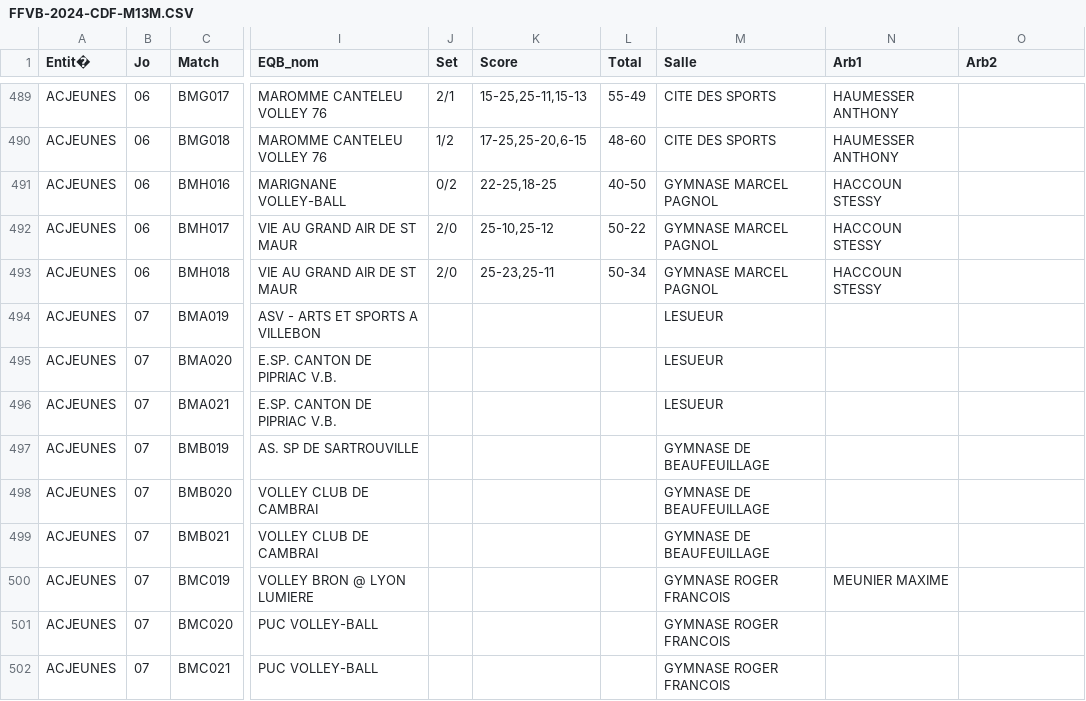
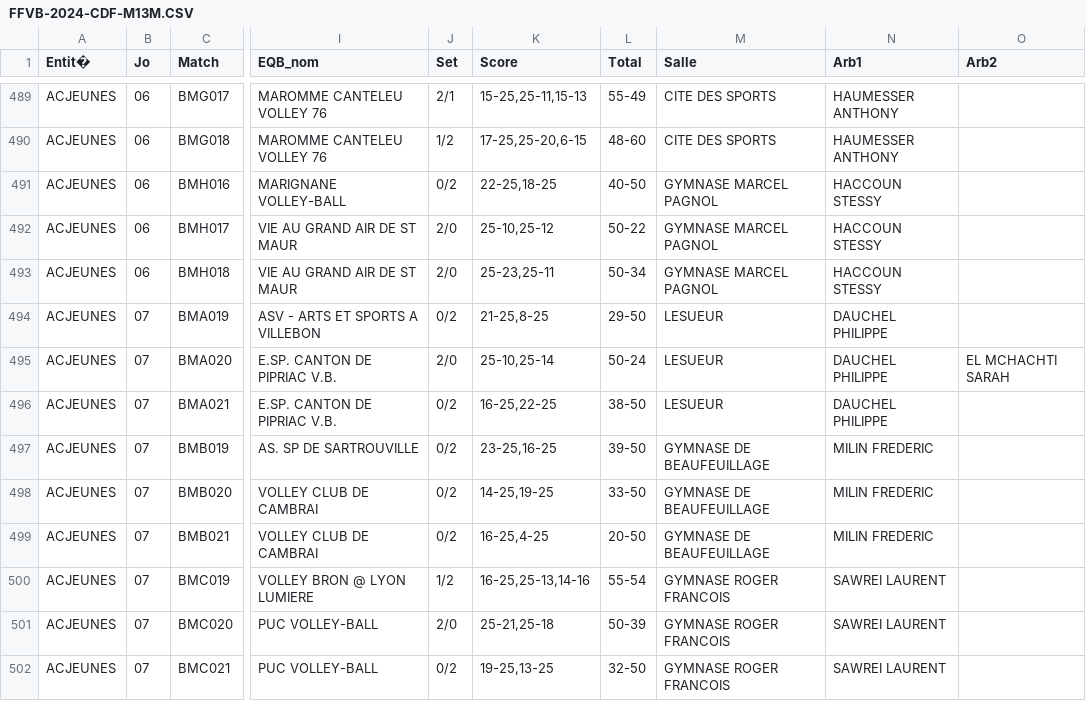
Before and after one commit to gillesdandrea/vb-stats, a CSV file: data/FFVB-2024-CDF-M13M.CSV, drawn as a sheet; only a part is shown, gaps mark what is left out; the diff covers the shown part only; the diff names each change by its address in the sheet, - before the commit and + after, or states it on an @@ line.

```diff
--- a/data/FFVB-2024-CDF-M13M.CSV
+++ b/data/FFVB-2024-CDF-M13M.CSV
-J494 (Set): (empty)
+J494 (Set): 0/2
-K494 (Score): (empty)
+K494 (Score): 21-25,8-25
-L494 (Total): (empty)
+L494 (Total): 29-50
-N494:N496 (Arb1): (empty)
+N494:N496 (Arb1): DAUCHEL PHILIPPE
-J495 (Set): (empty)
+J495 (Set): 2/0
-K495 (Score): (empty)
+K495 (Score): 25-10,25-14
-L495 (Total): (empty)
+L495 (Total): 50-24
-O495 (Arb2): (empty)
+O495 (Arb2): EL MCHACHTI SARAH
-J496:J499 (Set): (empty)
+J496:J499 (Set): 0/2
-K496 (Score): (empty)
+K496 (Score): 16-25,22-25
-L496 (Total): (empty)
+L496 (Total): 38-50
-K497 (Score): (empty)
+K497 (Score): 23-25,16-25
-L497 (Total): (empty)
+L497 (Total): 39-50
-N497:N499 (Arb1): (empty)
+N497:N499 (Arb1): MILIN FREDERIC
-K498 (Score): (empty)
+K498 (Score): 14-25,19-25
-L498 (Total): (empty)
+L498 (Total): 33-50
-K499 (Score): (empty)
+K499 (Score): 16-25,4-25
-L499 (Total): (empty)
+L499 (Total): 20-50
-J500 (Set): (empty)
+J500 (Set): 1/2
-K500 (Score): (empty)
+K500 (Score): 16-25,25-13,14-16
-L500 (Total): (empty)
+L500 (Total): 55-54
-N500 (Arb1): MEUNIER MAXIME
+N500 (Arb1): SAWREI LAURENT
-J501 (Set): (empty)
+J501 (Set): 2/0
-K501 (Score): (empty)
+K501 (Score): 25-21,25-18
-L501 (Total): (empty)
+L501 (Total): 50-39
-N501:N502 (Arb1): (empty)
+N501:N502 (Arb1): SAWREI LAURENT
-J502 (Set): (empty)
+J502 (Set): 0/2
-K502 (Score): (empty)
+K502 (Score): 19-25,13-25
-L502 (Total): (empty)
+L502 (Total): 32-50
```
Also changed, not shown: 28 edited cells elsewhere in this file, 17 other files.
